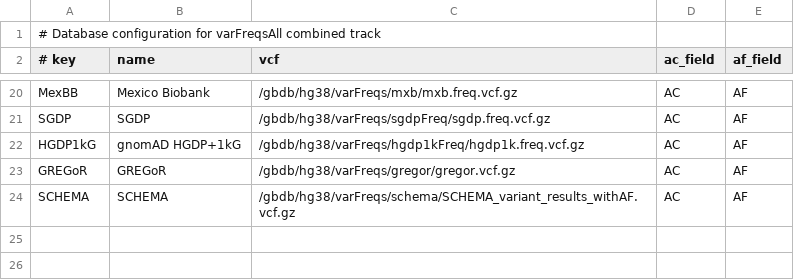
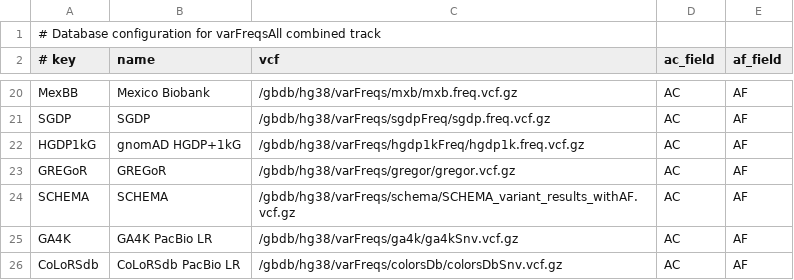
Before and after one commit to ucscGenomeBrowser/kent, a TSV file: src/hg/makeDb/scripts/varFreqs/databases.tsv, drawn as a sheet; only a part is shown, gaps mark what is left out; the diff names each change by its address in the sheet, - before the commit and + after, or states it on an @@ line.

Commit message:
varFreqsAll: rebuild combined bigBed to include GA4K and CoLoRSdb
Regenerate the All Databases Combined track with the two long-read
PacBio subtracks (GA4K 552 samples and CoLoRSdb v1.2.0 1,027 samples)
that were added to varFreqs since the March build. Source count rises
from 21 to 23 databases; final bigBed is 37.7 GB with 1.17B records
and 113 fields. Updates varFreqs.ra filterValues.sources and per-
database AF/AC filters for the two new sources, and databases.tsv
+ varFreqs.txt (build notes).

refs #36642

```diff
--- a/src/hg/makeDb/scripts/varFreqs/databases.tsv
+++ b/src/hg/makeDb/scripts/varFreqs/databases.tsv
+row 25: GA4K | GA4K PacBio LR | /gbdb/hg38/varFreqs/ga4k/ga4kSnv.vcf.gz | AC | AF
+row 26: CoLoRSdb | CoLoRSdb PacBio LR | /gbdb/hg38/varFreqs/colorsDb/colorsDbSnv.vcf.gz | AC | AF
```
Also changed, not shown: 2 other files.
